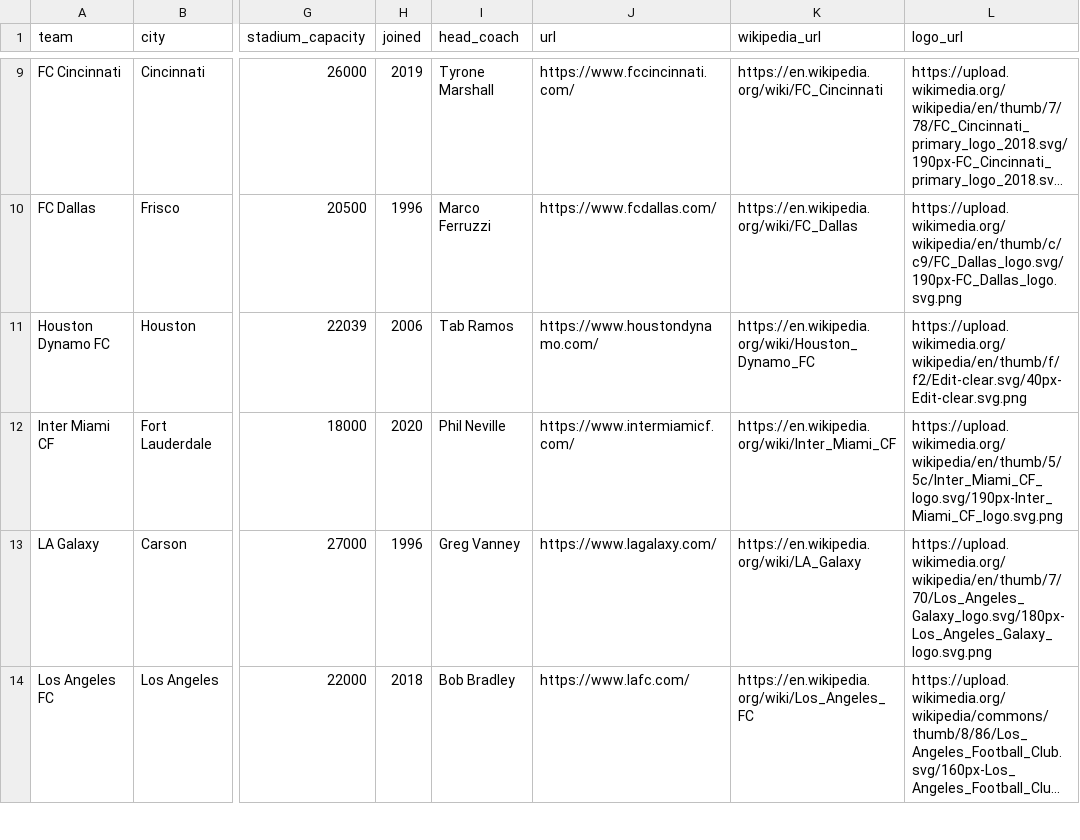
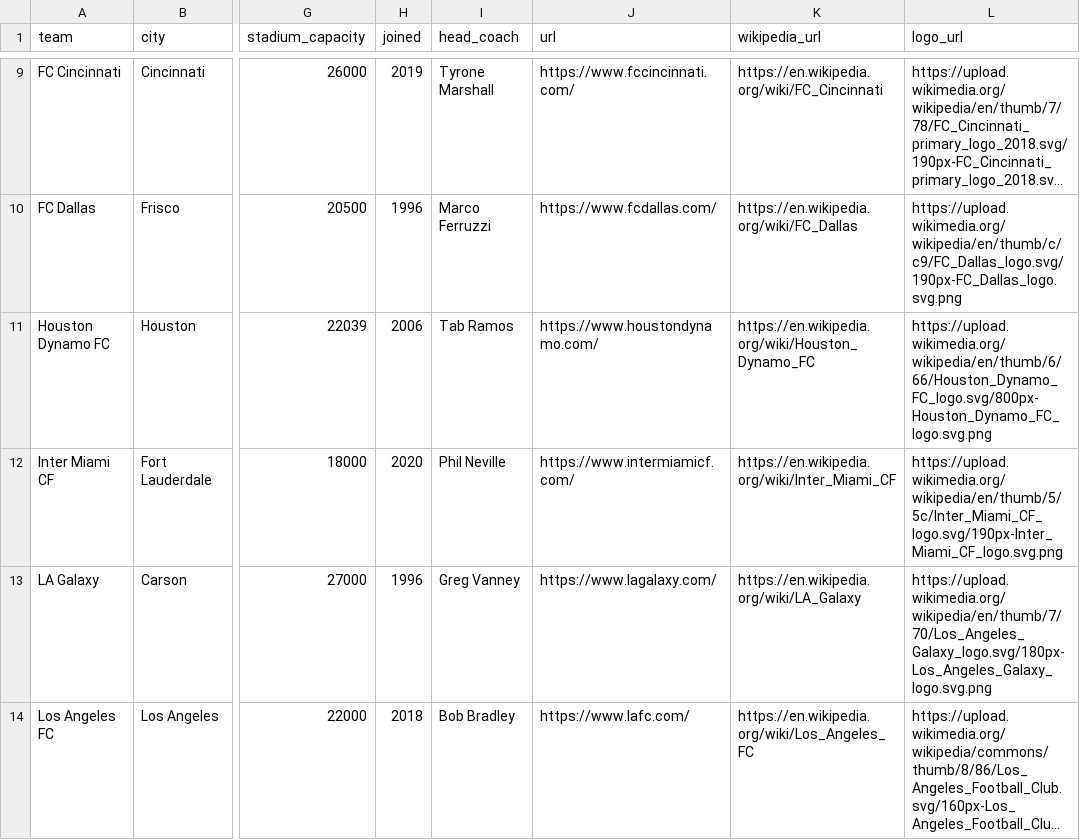
Before and after one commit to aaronrahman326/usa-soccer, a CSV file: mls.csv, drawn as a sheet; only a part is shown, gaps mark what is left out; long unchanged cells end in …; the diff names each change by its address in the sheet, - before the commit and + after, or states it on an @@ line.

```diff
--- a/mls.csv
+++ b/mls.csv
-L11 (logo_url): https://upload.wikimedia.org/wikipedia/en/thumb/f/f2/Edit-clear.svg/40px-Edit-clear.svg.png
+L11 (logo_url): https://upload.wikimedia.org/wikipedia/en/thumb/6/66/Houston_Dynamo_FC_logo.svg/800px-Houston_Dynamo_FC_logo.svg.png
```
Also changed, not shown: 1 other file.
